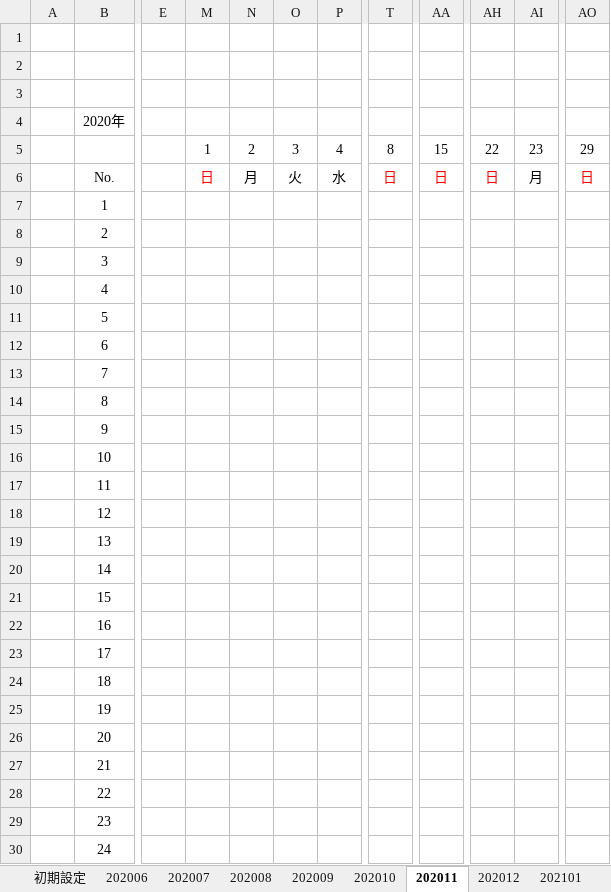
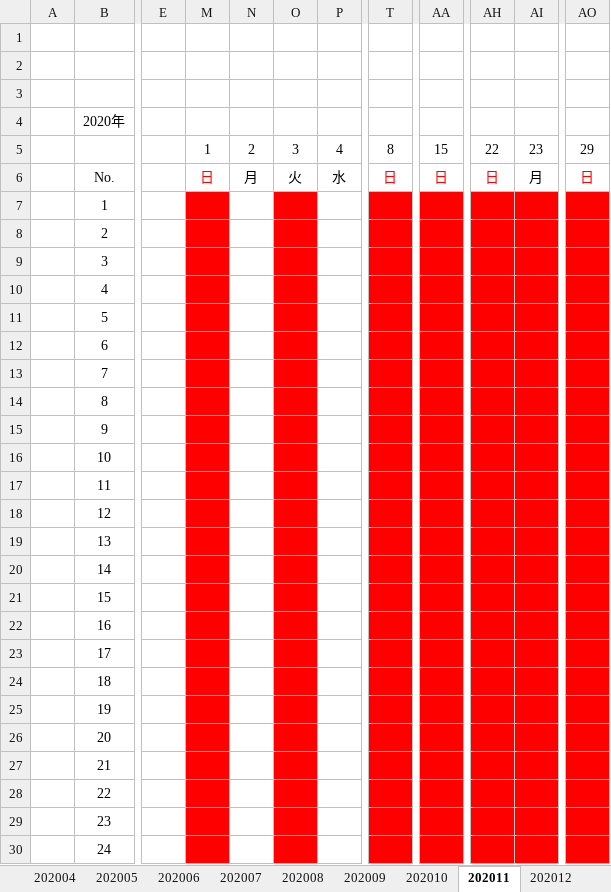
Before and after one commit to hosi5678/vba, an Excel workbook: 出席管理票.xlsm, sheet 202011, drawn as a sheet; only a part is shown, gaps mark what is left out; values as stored, in another font and other column widths than the file's, no borders; charts and pictures and conditional formats not drawn; the diff covers the shown part only; the diff names each change by its address in the sheet, - before the commit and + after, or states it on an @@ line.

```diff
--- a/出席管理票.xlsm (sheet 202011)
+++ b/出席管理票.xlsm (sheet 202011)
-sheet tab: 202101
+sheet tab: 202004
+sheet tab: 202005
-M7:M30 fill: none
+M7:M30 fill: #FF0000
-O7:O30 fill: none
+O7:O30 fill: #FF0000
-T7:T30 fill: none
+T7:T30 fill: #FF0000
-AA7:AA30 fill: none
+AA7:AA30 fill: #FF0000
-AH7:AI30 fill: none
+AH7:AI30 fill: #FF0000
-AO7:AO30 fill: none
+AO7:AO30 fill: #FF0000
```
Also changed, not shown: cell formats elsewhere in this sheet, sheet 初期設定, sheet 202009, sheet 202007, sheet 202008, sheet 202012, sheet 202010, 1 more sheet, other sheet tabs, hidden cells, charts or pictures, 1 other file.
